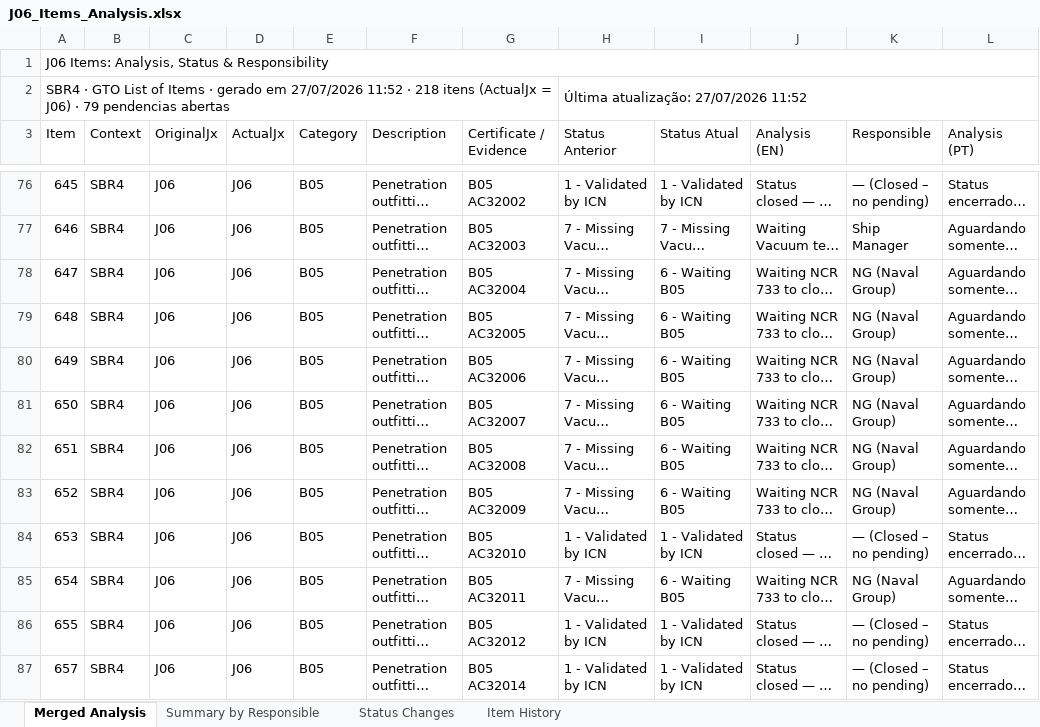
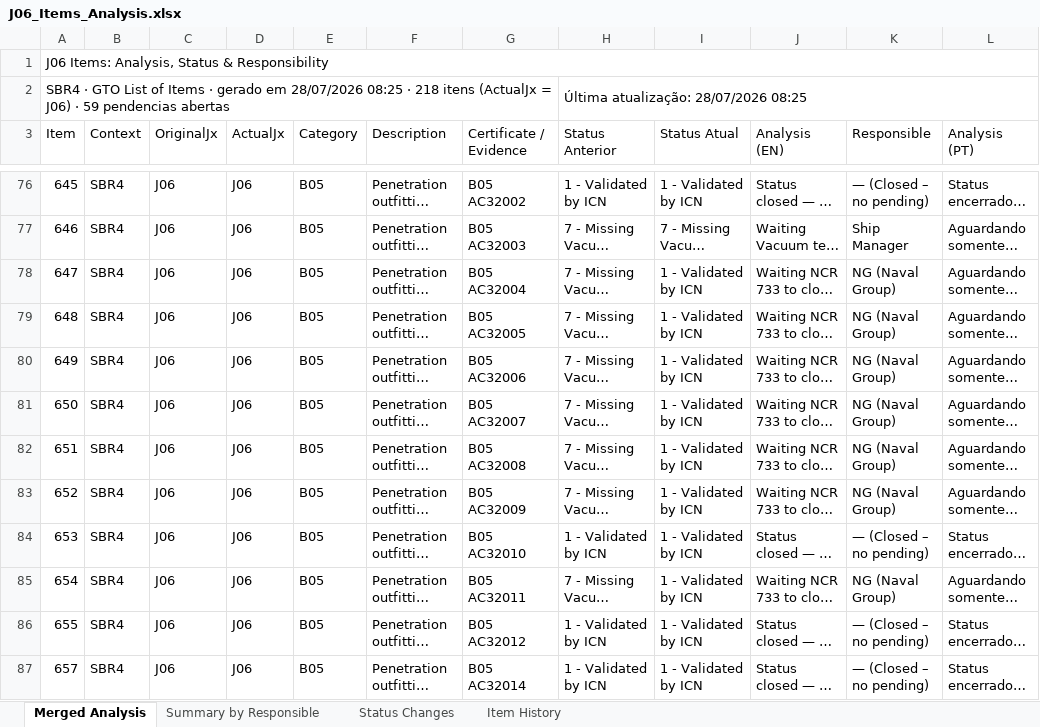
Before and after one commit to BrunoAlmeida87/Milestone, an Excel workbook: J06_Items_Analysis.xlsx, sheet Merged Analysis, drawn as a sheet; only a part is shown, gaps mark what is left out; long unchanged cells end in …; values as stored, in another font and other column widths than the file's, no cell formats; the diff covers the shown part only; the diff names each change by its address in the sheet, - before the commit and + after, or states it on an @@ line.

```diff
--- a/J06_Items_Analysis.xlsx (sheet Merged Analysis)
+++ b/J06_Items_Analysis.xlsx (sheet Merged Analysis)
-A2 (Item): …gerado em 27/07/2026 11:52 · 218 itens (ActualJx = J06) · 79 pendencias abertas
+A2 (Item): …gerado em 28/07/2026 08:25 · 218 itens (ActualJx = J06) · 59 pendencias abertas
-H2 (Status Anterior): Última atualização: 27/07/2026 11:52
+H2 (Status Anterior): Última atualização: 28/07/2026 08:25
-I78:I83 (Status Atual): 6 - Waiting B05
+I78:I83 (Status Atual): 1 - Validated by ICN
-I85 (Status Atual): 6 - Waiting B05
+I85 (Status Atual): 1 - Validated by ICN
```
Also changed, not shown: 28 edited cells elsewhere in this sheet, sheet Status Changes, sheet Summary by Responsible, sheet Item History, cell formats, data/GTO__LIST_OF_ITEMS.xlsx, 4 other files.
